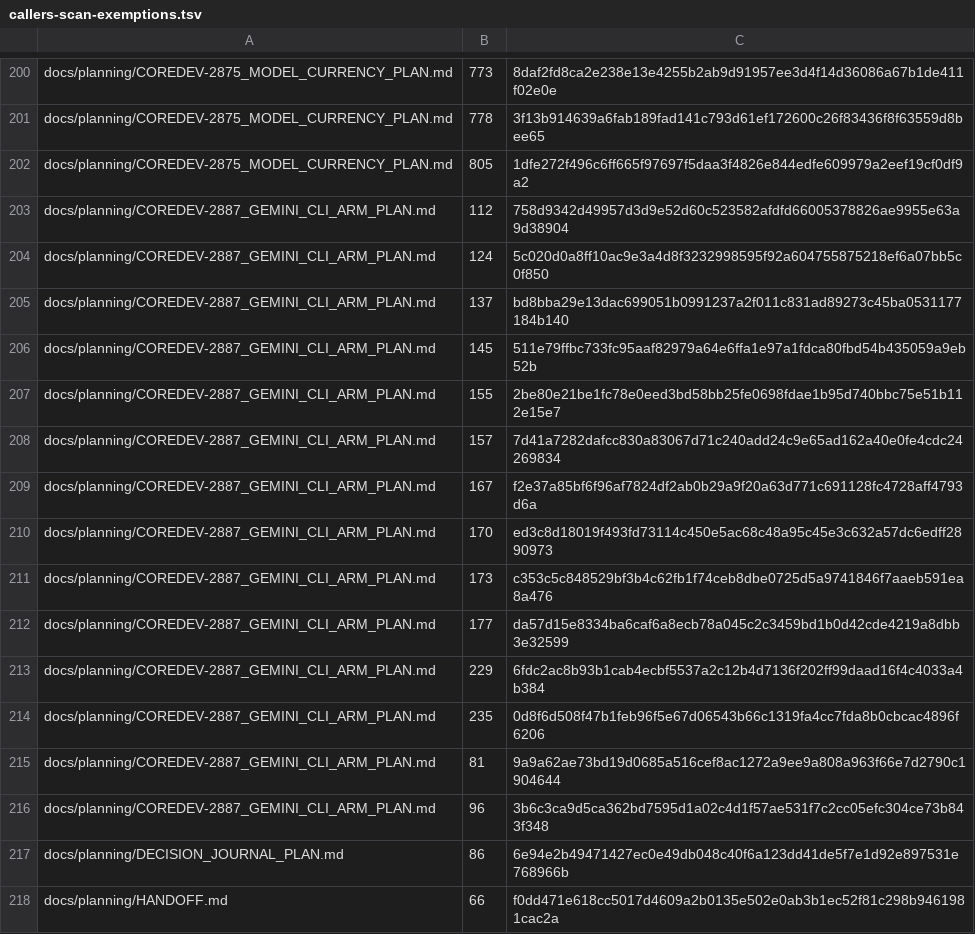
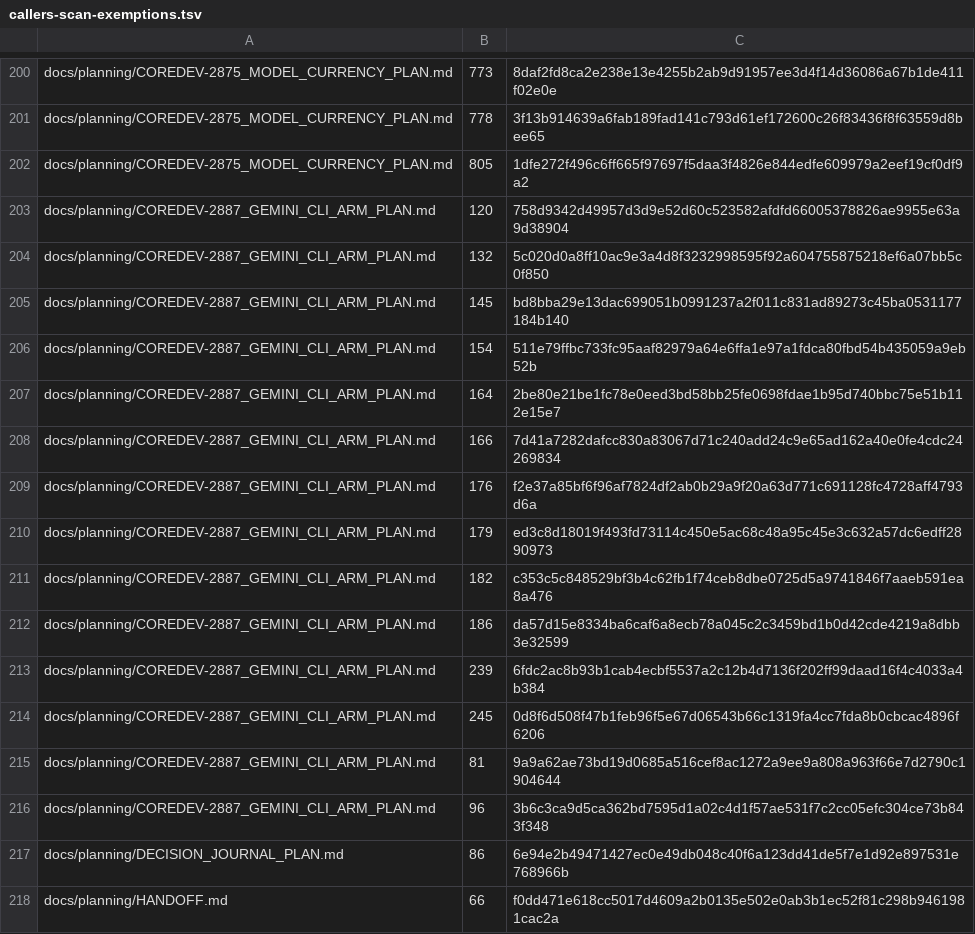
Before and after one commit to UnleashedServices/unleashed-mail-plugin, a TSV file: scripts/review/callers-scan-exemptions.tsv, drawn as a sheet; only a part is shown, gaps mark what is left out.

```diff
--- a/scripts/review/callers-scan-exemptions.tsv
+++ b/scripts/review/callers-scan-exemptions.tsv
@@ -202,14 +202,14 @@ docs/planning/COREDEV-2875_MODEL_CURRENCY_PLAN.md	778	3f13b914639a6fab189fad141c
 docs/planning/COREDEV-2875_MODEL_CURRENCY_PLAN.md	805	1dfe272f496c6ff665f97697f5daa3f4826e844edfe609979a2eef19cf0df9a2
-docs/planning/COREDEV-2887_GEMINI_CLI_ARM_PLAN.md	112	758d9342d49957d3d9e52d60c523582afdfd66005378826ae9955e63a9d38904
-docs/planning/COREDEV-2887_GEMINI_CLI_ARM_PLAN.md	124	5c020d0a8ff10ac9e3a4d8f3232998595f92a604755875218ef6a07bb5c0f850
-docs/planning/COREDEV-2887_GEMINI_CLI_ARM_PLAN.md	137	bd8bba29e13dac699051b0991237a2f011c831ad89273c45ba0531177184b140
-docs/planning/COREDEV-2887_GEMINI_CLI_ARM_PLAN.md	145	511e79ffbc733fc95aaf82979a64e6ffa1e97a1fdca80fbd54b435059a9eb52b
-docs/planning/COREDEV-2887_GEMINI_CLI_ARM_PLAN.md	155	2be80e21be1fc78e0eed3bd58bb25fe0698fdae1b95d740bbc75e51b112e15e7
-docs/planning/COREDEV-2887_GEMINI_CLI_ARM_PLAN.md	157	7d41a7282dafcc830a83067d71c240add24c9e65ad162a40e0fe4cdc24269834
-docs/planning/COREDEV-2887_GEMINI_CLI_ARM_PLAN.md	167	f2e37a85bf6f96af7824df2ab0b29a9f20a63d771c691128fc4728aff4793d6a
-docs/planning/COREDEV-2887_GEMINI_CLI_ARM_PLAN.md	170	ed3c8d18019f493fd73114c450e5ac68c48a95c45e3c632a57dc6edff2890973
-docs/planning/COREDEV-2887_GEMINI_CLI_ARM_PLAN.md	173	c353c5c848529bf3b4c62fb1f74ceb8dbe0725d5a9741846f7aaeb591ea8a476
-docs/planning/COREDEV-2887_GEMINI_CLI_ARM_PLAN.md	177	da57d15e8334ba6caf6a8ecb78a045c2c3459bd1b0d42cde4219a8dbb3e32599
-docs/planning/COREDEV-2887_GEMINI_CLI_ARM_PLAN.md	229	6fdc2ac8b93b1cab4ecbf5537a2c12b4d7136f202ff99daad16f4c4033a4b384
-docs/planning/COREDEV-2887_GEMINI_CLI_ARM_PLAN.md	235	0d8f6d508f47b1feb96f5e67d06543b66c1319fa4cc7fda8b0cbcac4896f6206
+docs/planning/COREDEV-2887_GEMINI_CLI_ARM_PLAN.md	120	758d9342d49957d3d9e52d60c523582afdfd66005378826ae9955e63a9d38904
+docs/planning/COREDEV-2887_GEMINI_CLI_ARM_PLAN.md	132	5c020d0a8ff10ac9e3a4d8f3232998595f92a604755875218ef6a07bb5c0f850
+docs/planning/COREDEV-2887_GEMINI_CLI_ARM_PLAN.md	145	bd8bba29e13dac699051b0991237a2f011c831ad89273c45ba0531177184b140
+docs/planning/COREDEV-2887_GEMINI_CLI_ARM_PLAN.md	154	511e79ffbc733fc95aaf82979a64e6ffa1e97a1fdca80fbd54b435059a9eb52b
+docs/planning/COREDEV-2887_GEMINI_CLI_ARM_PLAN.md	164	2be80e21be1fc78e0eed3bd58bb25fe0698fdae1b95d740bbc75e51b112e15e7
+docs/planning/COREDEV-2887_GEMINI_CLI_ARM_PLAN.md	166	7d41a7282dafcc830a83067d71c240add24c9e65ad162a40e0fe4cdc24269834
+docs/planning/COREDEV-2887_GEMINI_CLI_ARM_PLAN.md	176	f2e37a85bf6f96af7824df2ab0b29a9f20a63d771c691128fc4728aff4793d6a
+docs/planning/COREDEV-2887_GEMINI_CLI_ARM_PLAN.md	179	ed3c8d18019f493fd73114c450e5ac68c48a95c45e3c632a57dc6edff2890973
+docs/planning/COREDEV-2887_GEMINI_CLI_ARM_PLAN.md	182	c353c5c848529bf3b4c62fb1f74ceb8dbe0725d5a9741846f7aaeb591ea8a476
+docs/planning/COREDEV-2887_GEMINI_CLI_ARM_PLAN.md	186	da57d15e8334ba6caf6a8ecb78a045c2c3459bd1b0d42cde4219a8dbb3e32599
+docs/planning/COREDEV-2887_GEMINI_CLI_ARM_PLAN.md	239	6fdc2ac8b93b1cab4ecbf5537a2c12b4d7136f202ff99daad16f4c4033a4b384
+docs/planning/COREDEV-2887_GEMINI_CLI_ARM_PLAN.md	245	0d8f6d508f47b1feb96f5e67d06543b66c1319fa4cc7fda8b0cbcac4896f6206
 docs/planning/COREDEV-2887_GEMINI_CLI_ARM_PLAN.md	81	9a9a62ae73bd19d0685a516cef8ac1272a9ee9a808a963f66e7d2790c1904644
```
Also changed, not shown: 2 other files.
